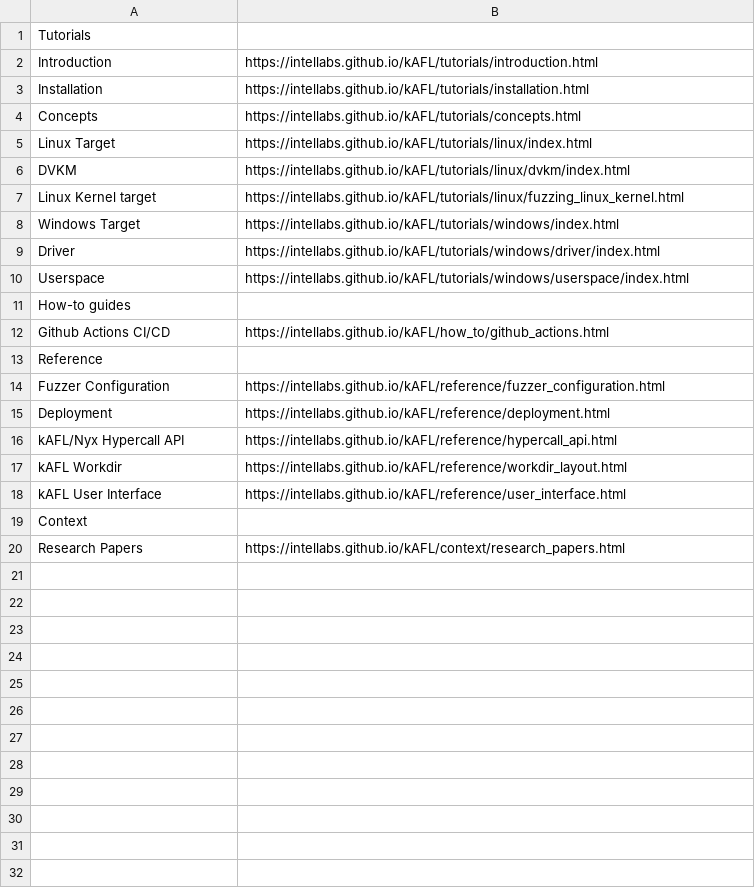
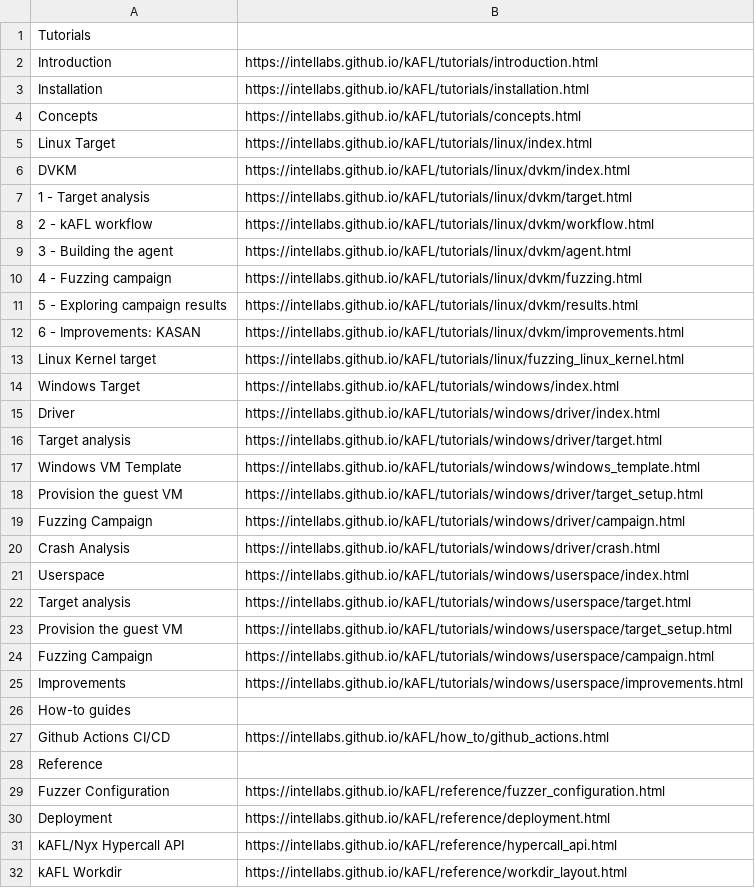
Before and after one commit to j-barnak/nvim, a TSV file: Resources/docs/kafl-docs/index.tsv, drawn as a sheet; only a part is shown; the shorter side is filled out with more unchanged rows; the diff names each change by its address in the sheet, - before the commit and + after, or states it on an @@ line.

```diff
--- a/Resources/docs/kafl-docs/index.tsv
+++ b/Resources/docs/kafl-docs/index.tsv
+row 7: 1 - Target analysis | https://intellabs.github.io/kAFL/tutorials/linux/dvkm/target.html
+row 8: 2 - kAFL workflow | https://intellabs.github.io/kAFL/tutorials/linux/dvkm/workflow.html
+row 9: 3 - Building the agent | https://intellabs.github.io/kAFL/tutorials/linux/dvkm/agent.html
+row 10: 4 - Fuzzing campaign | https://intellabs.github.io/kAFL/tutorials/linux/dvkm/fuzzing.html
+row 11: 5 - Exploring campaign results | https://intellabs.github.io/kAFL/tutorials/linux/dvkm/results.html
+row 12: 6 - Improvements: KASAN | https://intellabs.github.io/kAFL/tutorials/linux/dvkm/improvements.html
+row 16: Target analysis | https://intellabs.github.io/kAFL/tutorials/windows/driver/target.html
+row 17: Windows VM Template | https://intellabs.github.io/kAFL/tutorials/windows/windows_template.html
+row 18: Provision the guest VM | https://intellabs.github.io/kAFL/tutorials/windows/driver/target_setup.html
+row 19: Fuzzing Campaign | https://intellabs.github.io/kAFL/tutorials/windows/driver/campaign.html
+row 20: Crash Analysis | https://intellabs.github.io/kAFL/tutorials/windows/driver/crash.html
+row 22: Target analysis | https://intellabs.github.io/kAFL/tutorials/windows/userspace/target.html
+row 23: Provision the guest VM | https://intellabs.github.io/kAFL/tutorials/windows/userspace/target_setup.html
+row 24: Fuzzing Campaign | https://intellabs.github.io/kAFL/tutorials/windows/userspace/campaign.html
+row 25: Improvements | https://intellabs.github.io/kAFL/tutorials/windows/userspace/improvements.html
```
Also changed, not shown: 17 other files.
